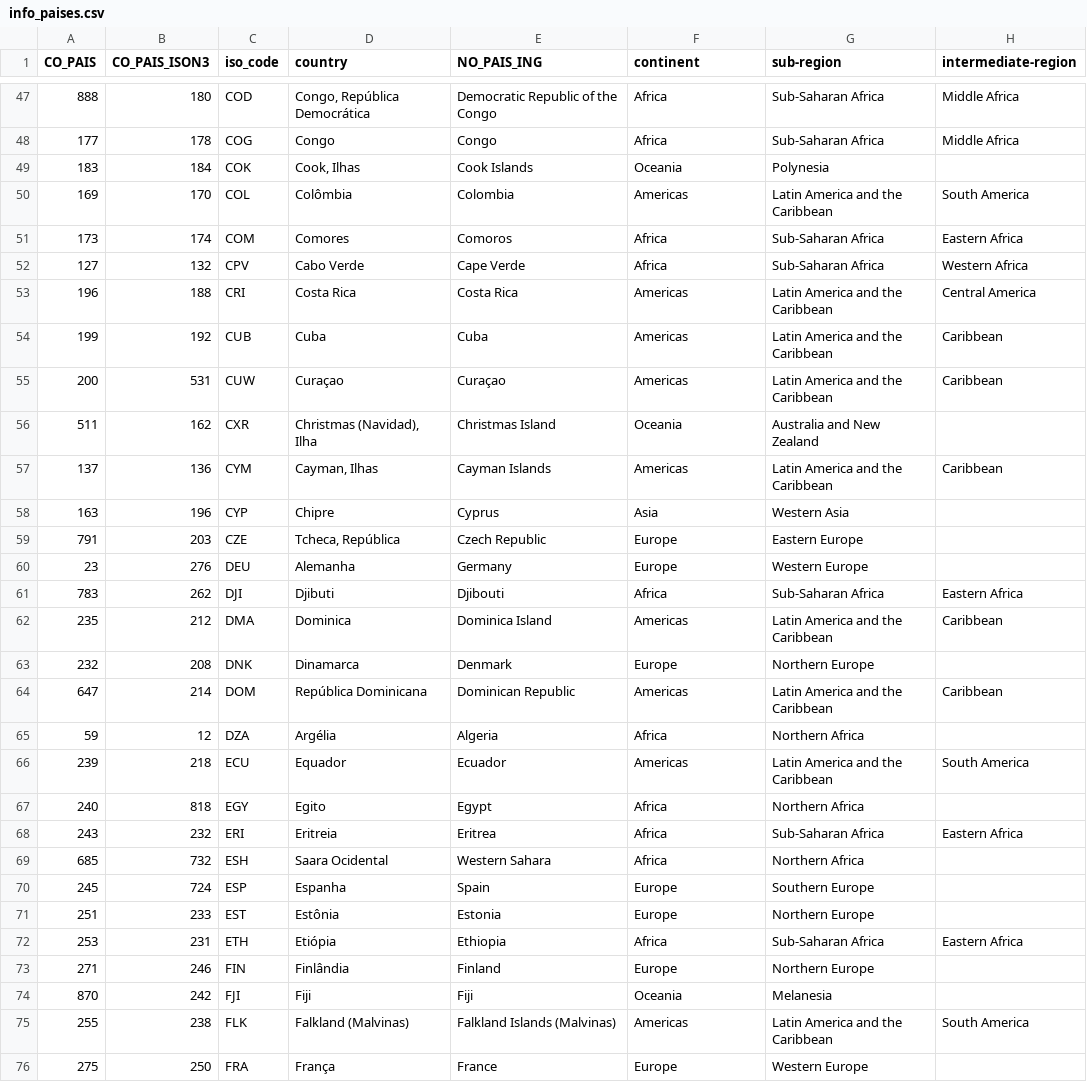
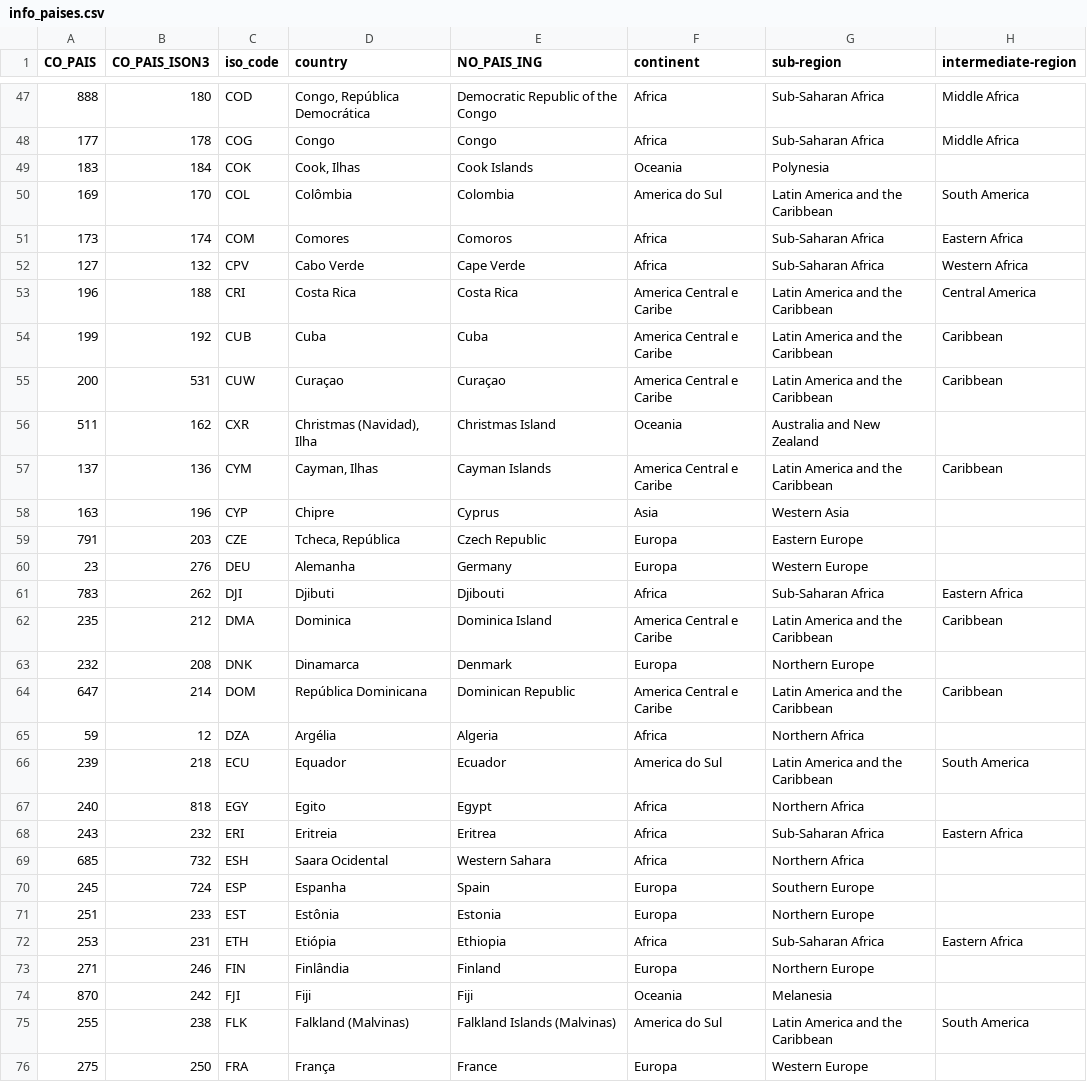
Before and after one commit to iAnd1710/winery-challenge, a CSV file: analysis/data/info_paises.csv, drawn as a sheet; only a part is shown, gaps mark what is left out; the diff covers the shown part only.

```diff
--- a/analysis/data/info_paises.csv
+++ b/analysis/data/info_paises.csv
@@ -49,19 +49,19 @@ CO_PAIS;CO_PAIS_ISON3;iso_code;country;NO_PAIS_ING;continent;sub-region;intermed
 183;184;COK;Cook, Ilhas;Cook Islands;Oceania;Polynesia;
-169;170;COL;Colômbia;Colombia;Americas;Latin America and the Caribbean;South America
+169;170;COL;Colômbia;Colombia;America do Sul;Latin America and the Caribbean;South America
 173;174;COM;Comores;Comoros;Africa;Sub-Saharan Africa;Eastern Africa
 127;132;CPV;Cabo Verde;Cape Verde;Africa;Sub-Saharan Africa;Western Africa
-196;188;CRI;Costa Rica;Costa Rica;Americas;Latin America and the Caribbean;Central America
-199;192;CUB;Cuba;Cuba;Americas;Latin America and the Caribbean;Caribbean
-200;531;CUW;Curaçao;Curaçao;Americas;Latin America and the Caribbean;Caribbean
+196;188;CRI;Costa Rica;Costa Rica;America Central e Caribe;Latin America and the Caribbean;Central America
+199;192;CUB;Cuba;Cuba;America Central e Caribe;Latin America and the Caribbean;Caribbean
+200;531;CUW;Curaçao;Curaçao;America Central e Caribe;Latin America and the Caribbean;Caribbean
 511;162;CXR;Christmas (Navidad), Ilha;Christmas Island;Oceania;Australia and New Zealand;
-137;136;CYM;Cayman, Ilhas;Cayman Islands;Americas;Latin America and the Caribbean;Caribbean
+137;136;CYM;Cayman, Ilhas;Cayman Islands;America Central e Caribe;Latin America and the Caribbean;Caribbean
 163;196;CYP;Chipre;Cyprus;Asia;Western Asia;
-791;203;CZE;Tcheca, República;Czech Republic;Europe;Eastern Europe;
-23;276;DEU;Alemanha;Germany;Europe;Western Europe;
+791;203;CZE;Tcheca, República;Czech Republic;Europa;Eastern Europe;
+23;276;DEU;Alemanha;Germany;Europa;Western Europe;
 783;262;DJI;Djibuti;Djibouti;Africa;Sub-Saharan Africa;Eastern Africa
-235;212;DMA;Dominica;Dominica Island;Americas;Latin America and the Caribbean;Caribbean
-232;208;DNK;Dinamarca;Denmark;Europe;Northern Europe;
-647;214;DOM;República Dominicana;Dominican Republic;Americas;Latin America and the Caribbean;Caribbean
+235;212;DMA;Dominica;Dominica Island;America Central e Caribe;Latin America and the Caribbean;Caribbean
+232;208;DNK;Dinamarca;Denmark;Europa;Northern Europe;
+647;214;DOM;República Dominicana;Dominican Republic;America Central e Caribe;Latin America and the Caribbean;Caribbean
 59;12;DZA;Argélia;Algeria;Africa;Northern Africa;
-239;218;ECU;Equador;Ecuador;Americas;Latin America and the Caribbean;South America
+239;218;ECU;Equador;Ecuador;America do Sul;Latin America and the Caribbean;South America
 240;818;EGY;Egito;Egypt;Africa;Northern Africa;
@@ -69,8 +69,8 @@ CO_PAIS;CO_PAIS_ISON3;iso_code;country;NO_PAIS_ING;continent;sub-region;intermed
 685;732;ESH;Saara Ocidental;Western Sahara;Africa;Northern Africa;
-245;724;ESP;Espanha;Spain;Europe;Southern Europe;
-251;233;EST;Estônia;Estonia;Europe;Northern Europe;
+245;724;ESP;Espanha;Spain;Europa;Southern Europe;
+251;233;EST;Estônia;Estonia;Europa;Northern Europe;
 253;231;ETH;Etiópia;Ethiopia;Africa;Sub-Saharan Africa;Eastern Africa
-271;246;FIN;Finlândia;Finland;Europe;Northern Europe;
+271;246;FIN;Finlândia;Finland;Europa;Northern Europe;
 870;242;FJI;Fiji;Fiji;Oceania;Melanesia;
-255;238;FLK;Falkland (Malvinas);Falkland Islands (Malvinas);Americas;Latin America and the Caribbean;South America
-275;250;FRA;França;France;Europe;Western Europe;
+255;238;FLK;Falkland (Malvinas);Falkland Islands (Malvinas);America do Sul;Latin America and the Caribbean;South America
+275;250;FRA;França;France;Europa;Western Europe;
```
Also changed, not shown: 89 edited cells elsewhere in this file, 4 other files.
